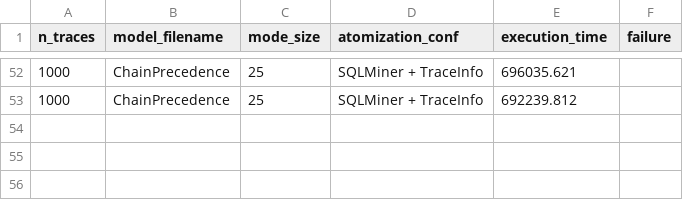
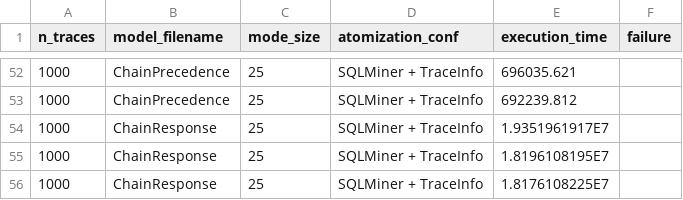
Before and after one commit to datagram-db/knobab, a CSV file: competitors/SQLMinerBenchmarker/hospital1000_timings.csv, drawn as a sheet; only a part is shown, gaps mark what is left out.

Commit message:
New Data

```diff
--- a/competitors/SQLMinerBenchmarker/hospital1000_timings.csv
+++ b/competitors/SQLMinerBenchmarker/hospital1000_timings.csv
@@ -53 +53,4 @@ n_traces,model_filename,mode_size,atomization_conf,execution_time,failure
 1000,ChainPrecedence,25,SQLMiner + TraceInfo,692239.812
+1000,ChainResponse,25,SQLMiner + TraceInfo,1.9351961917E7
+1000,ChainResponse,25,SQLMiner + TraceInfo,1.8196108195E7
+1000,ChainResponse,25,SQLMiner + TraceInfo,1.8176108225E7
```
Also changed, not shown: data/testing/results/sql_benchmark_new.csv, 1 other file.
